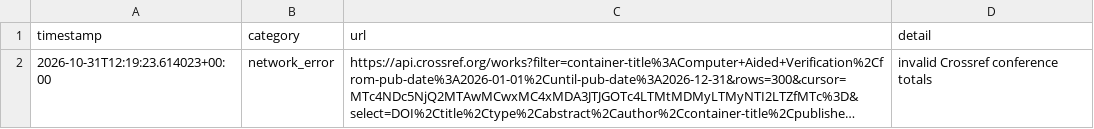
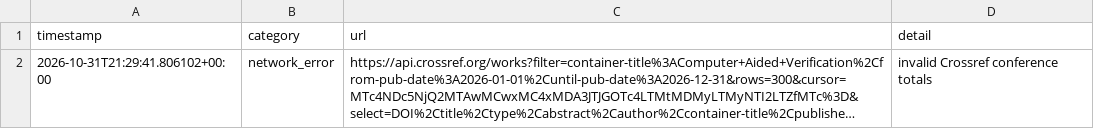
Before and after one commit to Llxyyds666/digital-ic-paper-feed, a TSV file: fetch_failures.tsv, drawn as a sheet; long unchanged cells end in …; the diff names each change by its address in the sheet, - before the commit and + after, or states it on an @@ line.

```diff
--- a/fetch_failures.tsv
+++ b/fetch_failures.tsv
-A2 (timestamp): 2026-10-31T12:19:23.614023+00:00
+A2 (timestamp): 2026-10-31T21:29:41.806102+00:00
```
Also changed, not shown: 1 other file.
